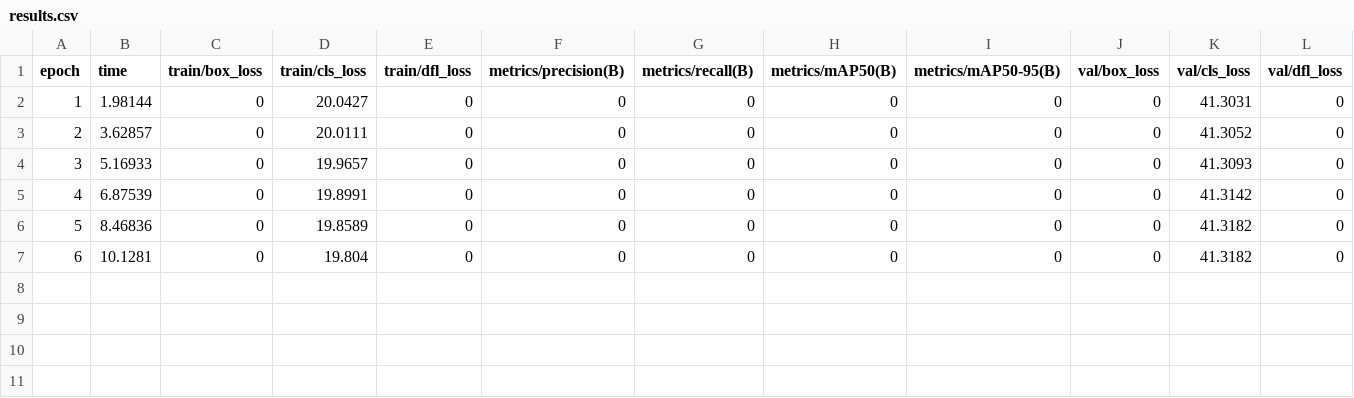
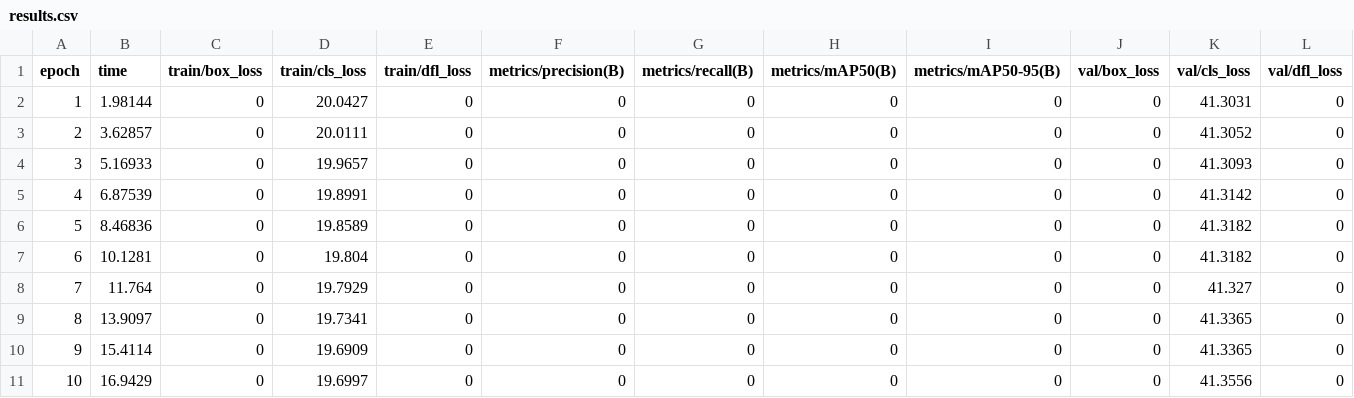
Before and after one commit to Alin1013/Graduation_Project, a CSV file: runs/detect/normal_train6/results.csv, drawn as a sheet; only a part is shown; rows hold the shown columns only; the diff names each change by its address in the sheet, - before the commit and + after, or states it on an @@ line.

```diff
--- a/runs/detect/normal_train6/results.csv
+++ b/runs/detect/normal_train6/results.csv
+row 8: 7 | 11.764 | 0 | 19.7929 | 0 | 0 | 0 | 0 | 0 | 0 | 41.327 | 0
+row 9: 8 | 13.9097 | 0 | 19.7341 | 0 | 0 | 0 | 0 | 0 | 0 | 41.3365 | 0
+row 10: 9 | 15.4114 | 0 | 19.6909 | 0 | 0 | 0 | 0 | 0 | 0 | 41.3365 | 0
+row 11: 10 | 16.9429 | 0 | 19.6997 | 0 | 0 | 0 | 0 | 0 | 0 | 41.3556 | 0
```
Also changed, not shown: 18 other files.
